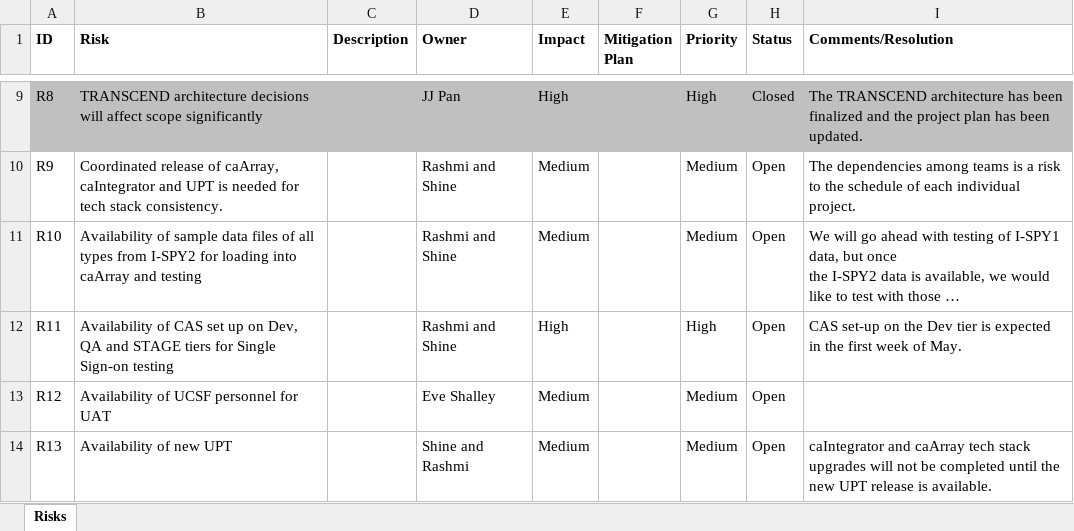
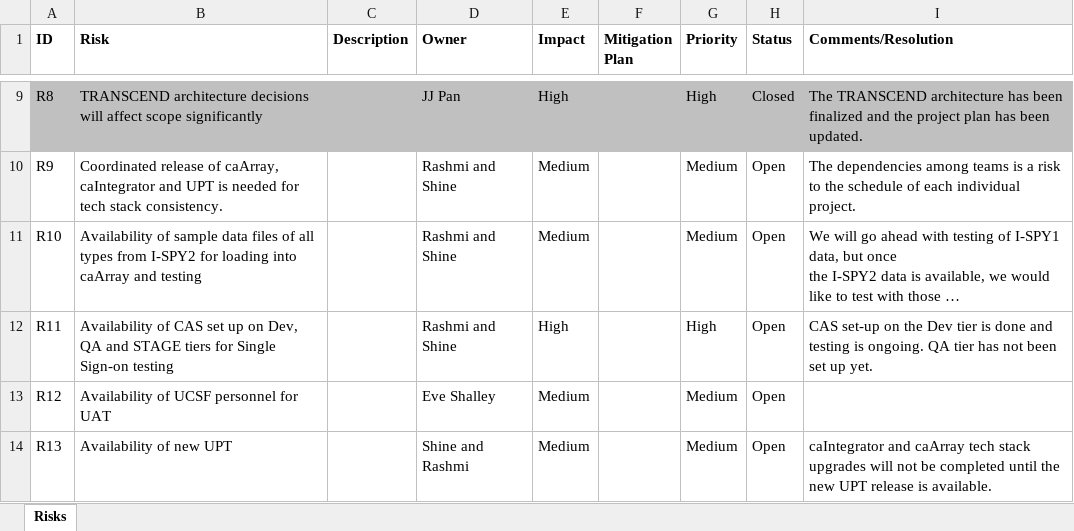
Before and after one commit to NCIP/caarray-docs, an Excel workbook: project_management/caArray_Risks.xlsx, sheet Risks, drawn as a sheet; only a part is shown, gaps mark what is left out; long unchanged cells end in …; values as stored, in another font and other column widths than the file's, no borders; the diff covers the shown part only; the diff names each change by its address in the sheet, - before the commit and + after, or states it on an @@ line.

Commit message:
Updated status of SSO risk.

```diff
--- a/project_management/caArray_Risks.xlsx (sheet Risks)
+++ b/project_management/caArray_Risks.xlsx (sheet Risks)
-I12 (Comments/Resolution): …tier is expected in the first week of May.
+I12 (Comments/Resolution): …tier is done and testing is ongoing. QA tier has not been set up yet.
```
Also changed, not shown: 1 added row elsewhere in this sheet.
